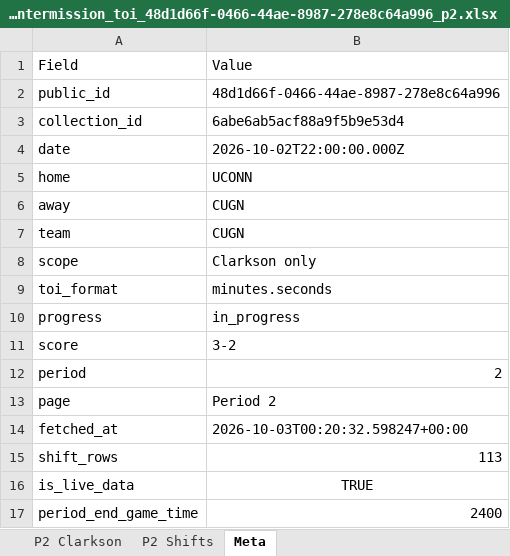
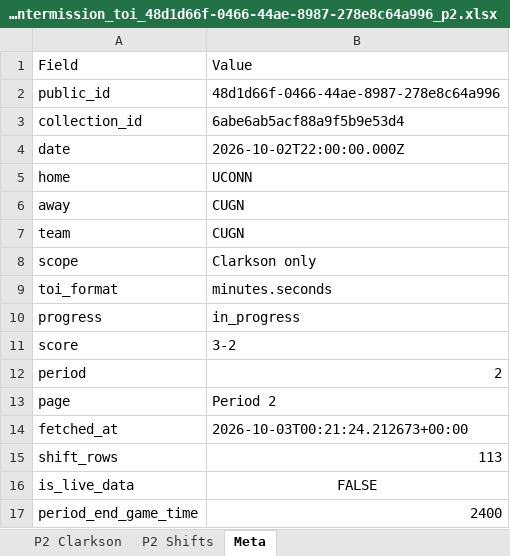
Before and after one commit to emilyfehr99/clarkson-toi-live, an Excel workbook: clarkson_intermission_toi_48d1d66f-0466-44ae-8987-278e8c64a996_p2.xlsx, sheet Meta, drawn as a sheet; values as stored, in another font and other column widths than the file's, no borders; the diff names each change by its address in the sheet, - before the commit and + after, or states it on an @@ line.

Commit message:
Publish intermission Period TOI workbook

```diff
--- a/clarkson_intermission_toi_48d1d66f-0466-44ae-8987-278e8c64a996_p2.xlsx (sheet Meta)
+++ b/clarkson_intermission_toi_48d1d66f-0466-44ae-8987-278e8c64a996_p2.xlsx (sheet Meta)
-B14: 2026-10-03T00:20:32.598247+00:00
+B14: 2026-10-03T00:21:24.212673+00:00
-B16: TRUE
+B16: FALSE
```
Also changed, not shown: clarkson_intermission_toi_48d1d66f-0466-44ae-8987-278e8c64a996_p3.xlsx, 1 other file.
